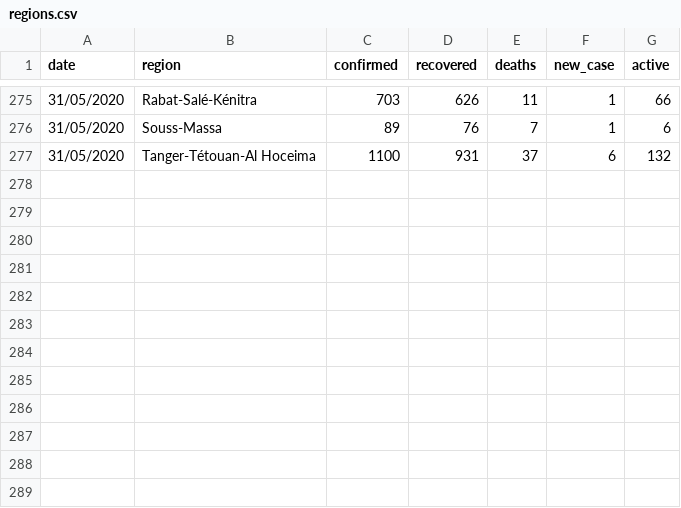
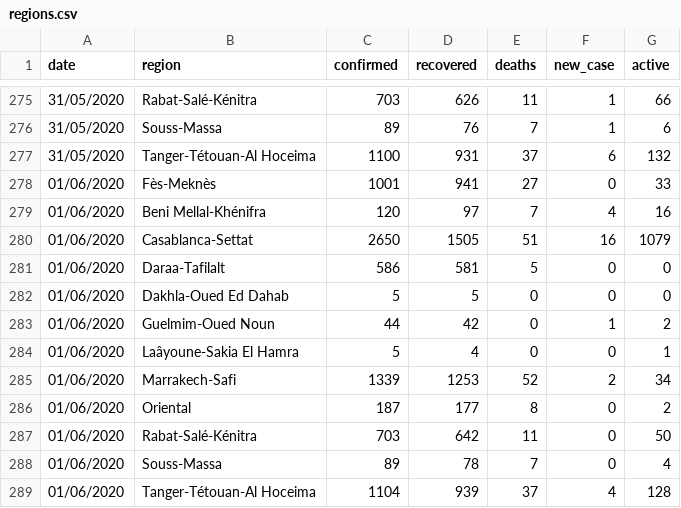
Before and after one commit to chichak/Covid_data_morocco, a CSV file: regions.csv, drawn as a sheet; only a part is shown, gaps mark what is left out.

Commit message:
Update regions.csv

```diff
--- a/regions.csv
+++ b/regions.csv
@@ -277 +277,13 @@
 31/05/2020,Tanger-Tétouan-Al Hoceima,1100,931,37,6,132
+01/06/2020,Fès-Meknès,1001,941,27,0,33
+01/06/2020,Beni Mellal-Khénifra,120,97,7,4,16
+01/06/2020,Casablanca-Settat,2650,1505,51,16,1079
+01/06/2020,Daraa-Tafilalt,586,581,5,0,0
+01/06/2020,Dakhla-Oued Ed Dahab,5,5,0,0,0
+01/06/2020,Guelmim-Oued Noun,44,42,0,1,2
+01/06/2020,Laâyoune-Sakia El Hamra,5,4,0,0,1
+01/06/2020,Marrakech-Safi,1339,1253,52,2,34
+01/06/2020,Oriental,187,177,8,0,2
+01/06/2020,Rabat-Salé-Kénitra,703,642,11,0,50
+01/06/2020,Souss-Massa,89,78,7,0,4
+01/06/2020,Tanger-Tétouan-Al Hoceima,1104,939,37,4,128
```
